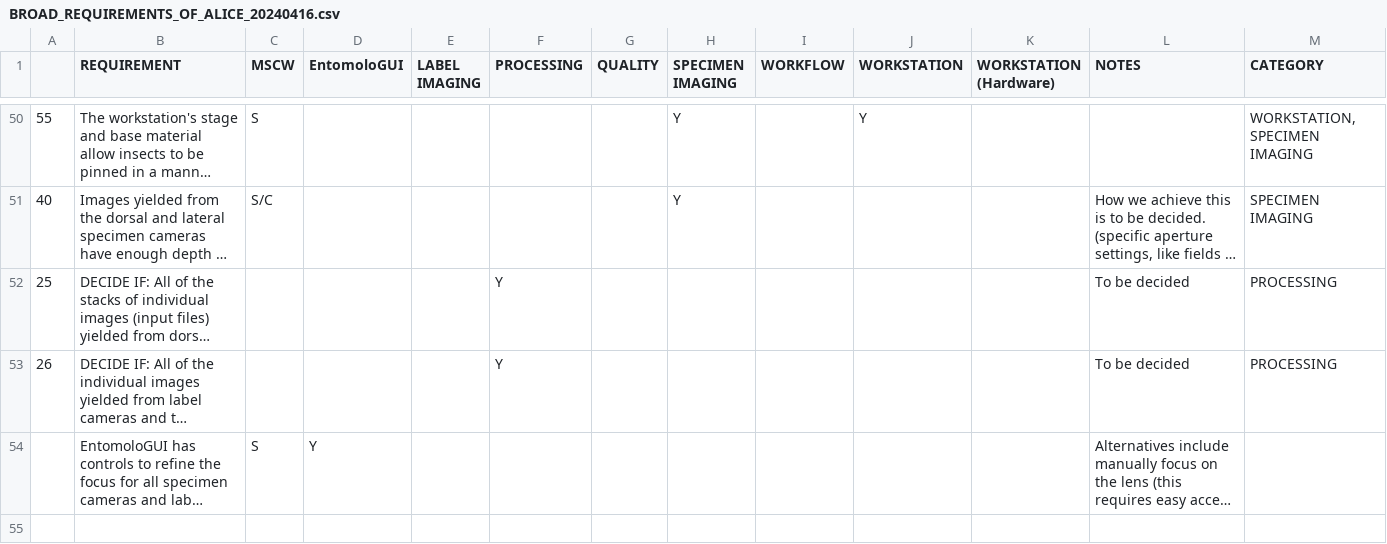
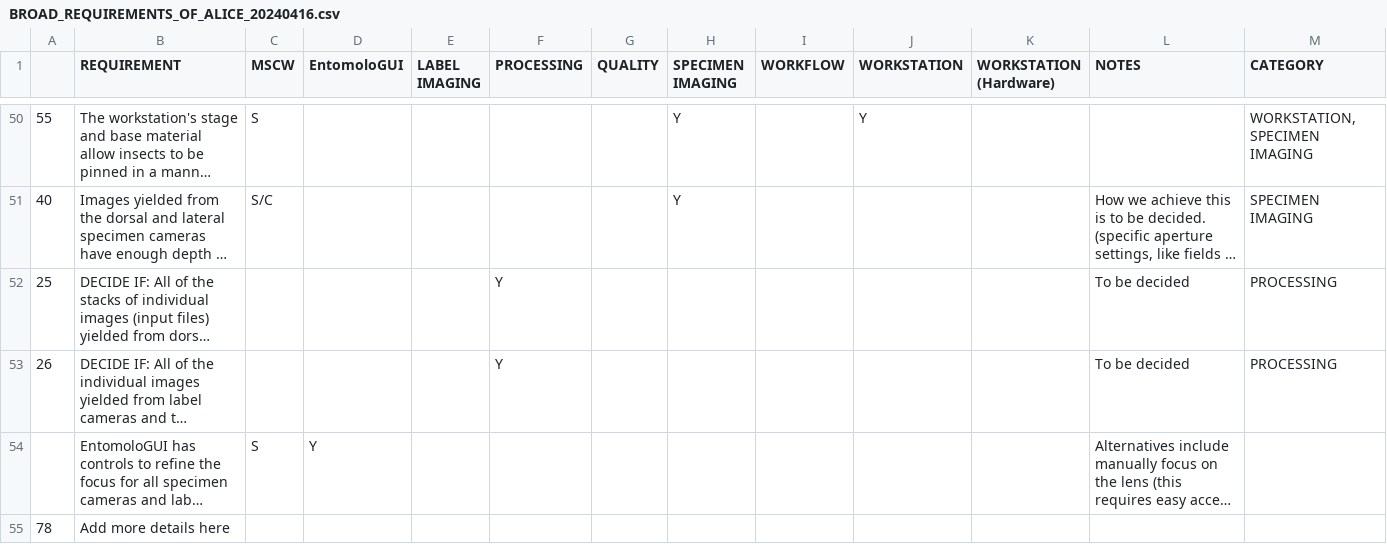
Before and after one commit to NHMDenmark/DaSSCo-Tranche-1-work, a CSV file: BROAD_REQUIREMENTS_OF_ALICE_20240416.csv, drawn as a sheet; only a part is shown, gaps mark what is left out; long unchanged cells end in …; the diff names each change by its address in the sheet, - before the commit and + after, or states it on an @@ line.

Commit message:
Update BROAD_REQUIREMENTS_OF_ALICE_20240416.csv

```diff
--- a/BROAD_REQUIREMENTS_OF_ALICE_20240416.csv
+++ b/BROAD_REQUIREMENTS_OF_ALICE_20240416.csv
+row 55: 78 | Add more details here
```
